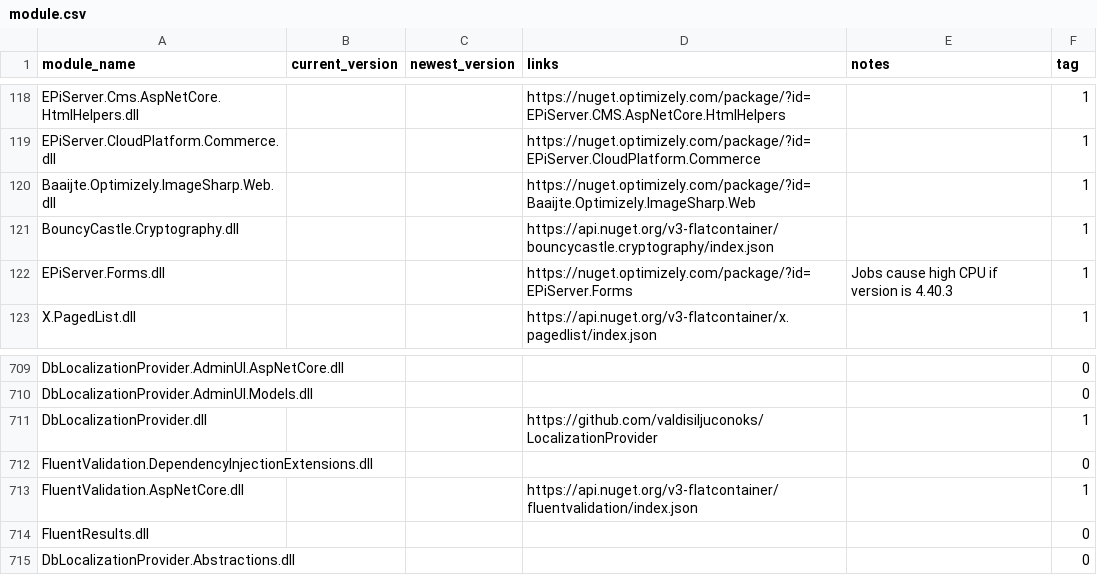
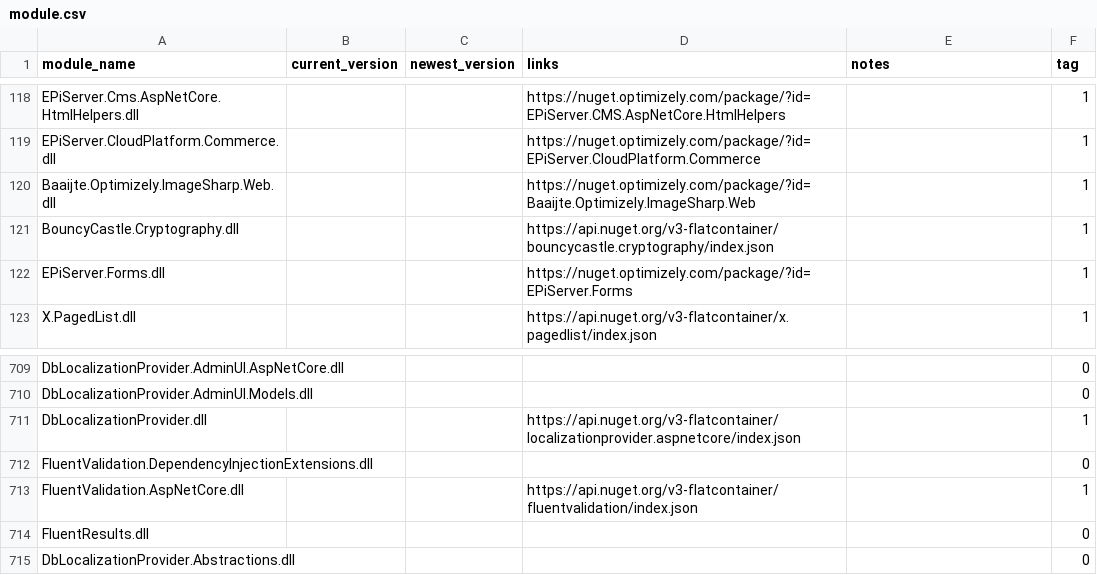
Before and after one commit to diepnt90/SiteAudit, a CSV file: module.csv, drawn as a sheet; only a part is shown, gaps mark what is left out.

Commit message:
Update module.csv

```diff
--- a/module.csv
+++ b/module.csv
@@ -121,3 +121,3 @@ Baaijte.Optimizely.ImageSharp.Web.dll,,,https://nuget.optimizely.com/package/?id
 BouncyCastle.Cryptography.dll,,,https://api.nuget.org/v3-flatcontainer/bouncycastle.cryptography/index.json,,1
-EPiServer.Forms.dll,,,https://nuget.optimizely.com/package/?id=EPiServer.Forms,Jobs cause high CPU if version is 4.40.3,1
+EPiServer.Forms.dll,,,https://nuget.optimizely.com/package/?id=EPiServer.Forms,,1
 X.PagedList.dll,,,https://api.nuget.org/v3-flatcontainer/x.pagedlist/index.json,,1
@@ -710,3 +710,3 @@ DbLocalizationProvider.AdminUI.AspNetCore.dll,,,,,0
 DbLocalizationProvider.AdminUI.Models.dll,,,,,0
-DbLocalizationProvider.dll,,,https://github.com/valdisiljuconoks/LocalizationProvider,,1
+DbLocalizationProvider.dll,,,https://api.nuget.org/v3-flatcontainer/localizationprovider.aspnetcore/index.json,,1
 FluentValidation.DependencyInjectionExtensions.dll,,,,,0
```
